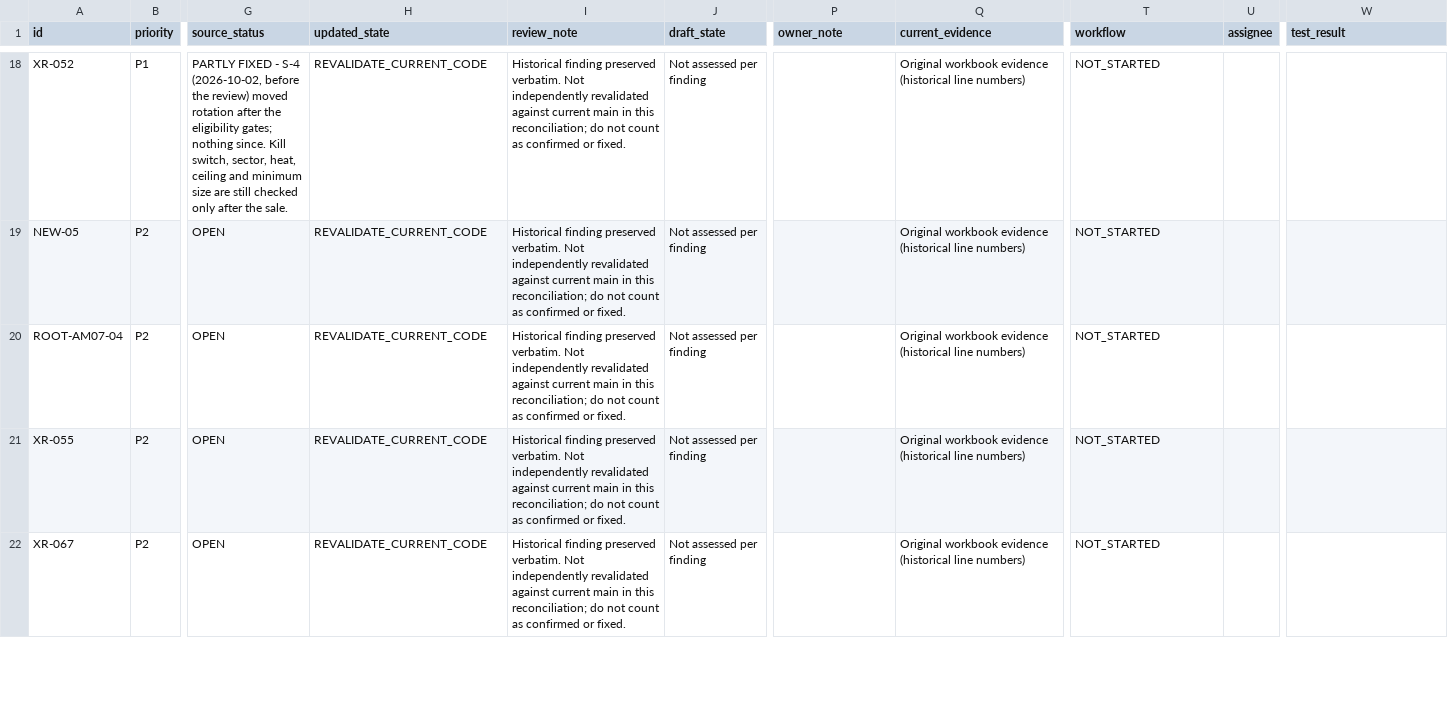
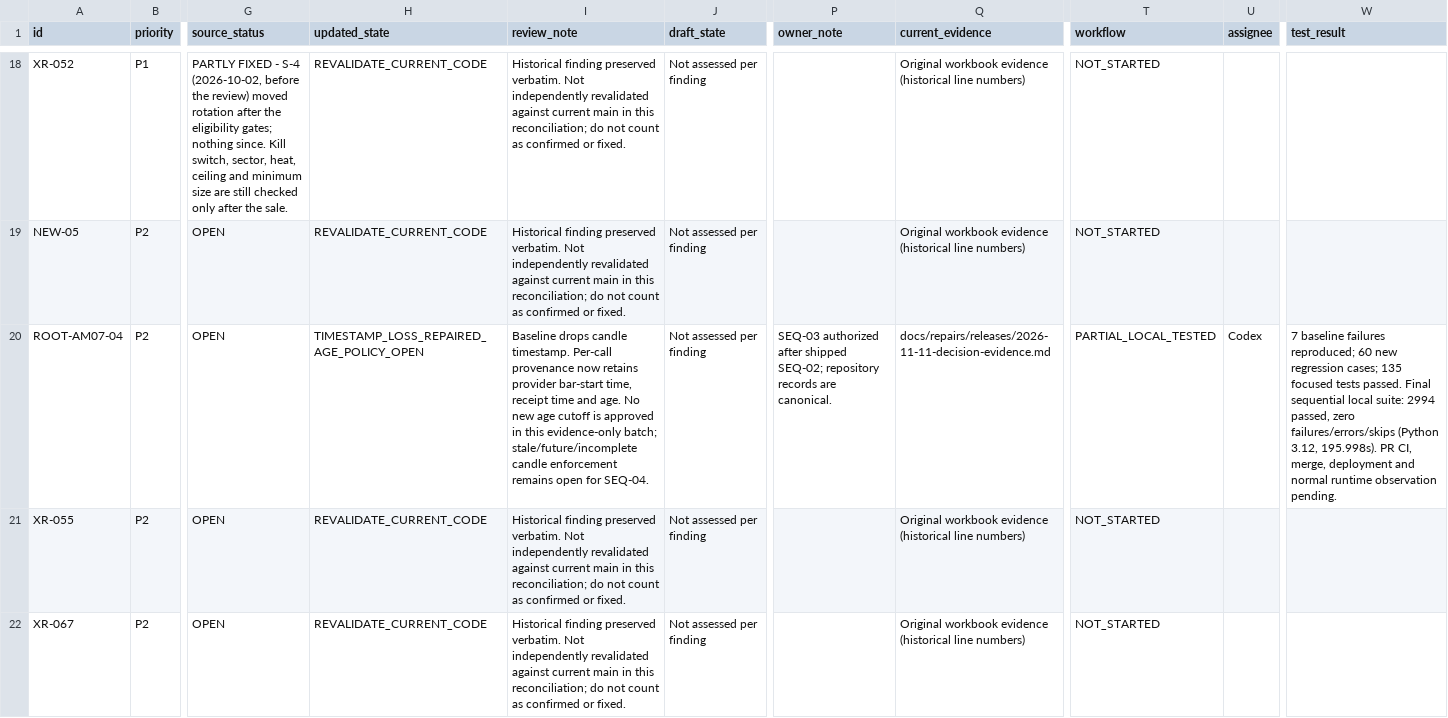
Before and after one commit to damandamanaulakh-tech/MARS, a CSV file: docs/repairs/backlog.csv, drawn as a sheet; only a part is shown, gaps mark what is left out; the diff covers the shown part only; the diff names each change by its address in the sheet, - before the commit and + after, or states it on an @@ line.

Commit message:
Record immutable gate and trade explanations (SEQ-03)
Capture actual gate inputs and outcomes, quote provenance, entry/exit identity and protection amendments. Add owner evidence pages and acknowledged bounded archival without changing numerical trade samples.

2994 local tests passed with zero failures or skips, including 60 new cases. Keep intraday bar policy and normal production observation explicitly pending.

```diff
--- a/docs/repairs/backlog.csv
+++ b/docs/repairs/backlog.csv
-H20 (updated_state): REVALIDATE_CURRENT_CODE
+H20 (updated_state): TIMESTAMP_LOSS_REPAIRED_AGE_POLICY_OPEN
-I20 (review_note): Historical finding preserved verbatim. Not independently revalidated against current main in this reconciliation; do not count as confirmed or fixed.
+I20 (review_note): Baseline drops candle timestamp. Per-call provenance now retains provider bar-start time, receipt time and age. No new age cutoff is approved in this evidence-only batch; stale/future/incomplete candle enforcement remains open for SEQ-04.
-P20 (owner_note): (empty)
+P20 (owner_note): SEQ-03 authorized after shipped SEQ-02; repository records are canonical.
-Q20 (current_evidence): Original workbook evidence (historical line numbers)
+Q20 (current_evidence): docs/repairs/releases/2026-11-11-decision-evidence.md
-T20 (workflow): NOT_STARTED
+T20 (workflow): PARTIAL_LOCAL_TESTED
-U20 (assignee): (empty)
+U20 (assignee): Codex
-W20 (test_result): (empty)
+W20 (test_result): 7 baseline failures reproduced; 60 new regression cases; 135 focused tests passed. Final sequential local suite: 2994 passed, zero failures/errors/skips (Python 3.12, 195.998s). PR CI, merge, deployment and normal runtime observation pending.
```
Also changed, not shown: 14 edited cells elsewhere in this file, 46 other files.
